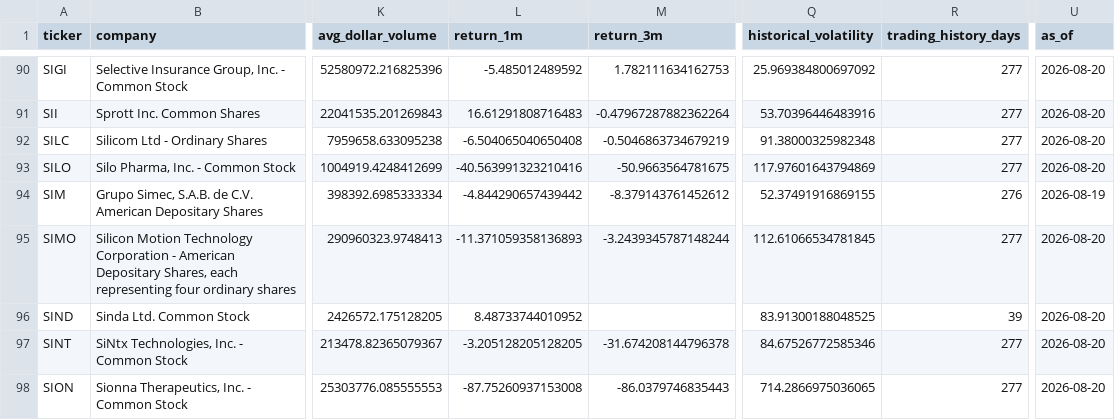
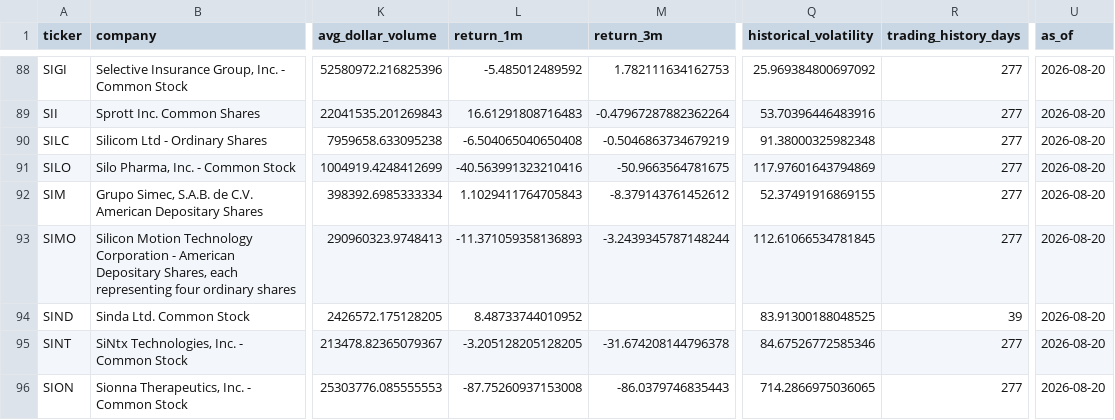
Before and after one commit to chelovekodessa/qrgf-market-data, a CSV file: data/l1/latest/pages/page-0017.csv, drawn as a sheet; only a part is shown, gaps mark what is left out; addresses are those after the commit; the diff covers the shown part only; the diff names each change by its address in the sheet, - before the commit and + after, or states it on an @@ line.

```diff
--- a/data/l1/latest/pages/page-0017.csv
+++ b/data/l1/latest/pages/page-0017.csv
-L92 (return_1m): -4.844290657439442
+L92 (return_1m): 1.1029411764705843
-R92 (trading_history_days): 276
+R92 (trading_history_days): 277
-U92 (as_of): 2026-08-19
+U92 (as_of): 2026-08-20
```
Also changed, not shown: 2 added rows, 2 removed rows and 43 edited cells elsewhere in this file, data/l1/latest/pages/page-0013.csv, data/l1/latest/pages/page-0018.csv, 21 other files.
